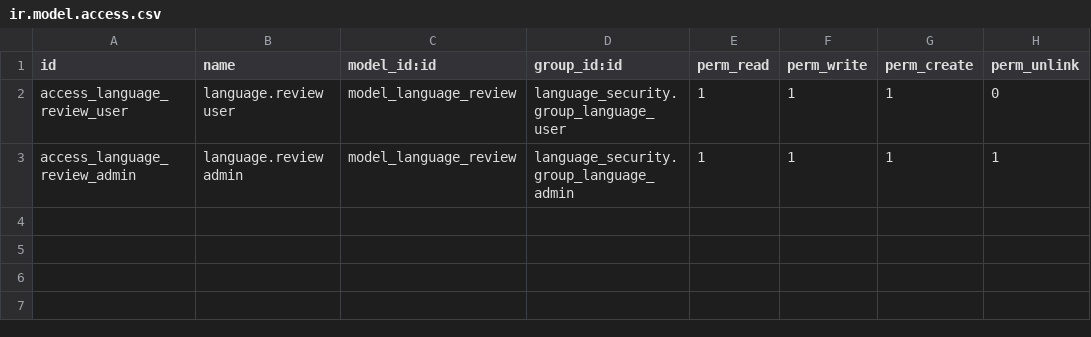
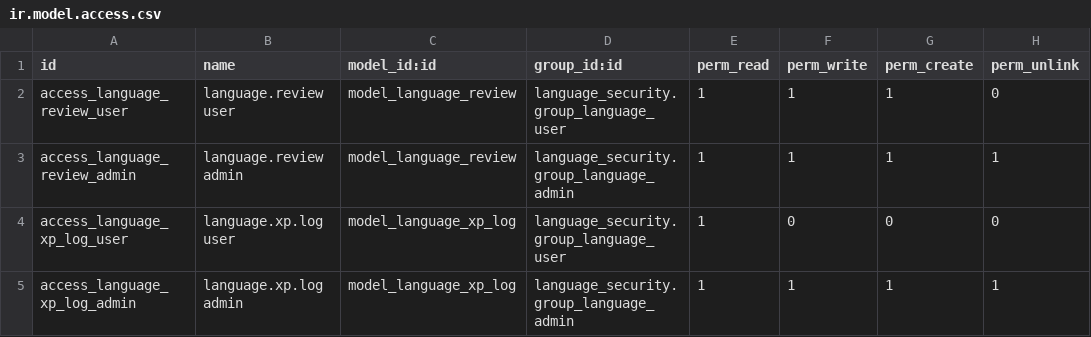
Before and after one commit to YuriiDorosh/Lexora, a CSV file: src/addons/language_learning/security/ir.model.access.csv, drawn as a sheet; the diff names each change by its address in the sheet, - before the commit and + after, or states it on an @@ line.

```diff
--- a/src/addons/language_learning/security/ir.model.access.csv
+++ b/src/addons/language_learning/security/ir.model.access.csv
+row 4: access_language_xp_log_user | language.xp.log user | model_language_xp_log | language_security.group_language_user | 1 | 0 | 0 | 0
+row 5: access_language_xp_log_admin | language.xp.log admin | model_language_xp_log | language_security.group_language_admin | 1 | 1 | 1 | 1
```
Also changed, not shown: 11 other files.
